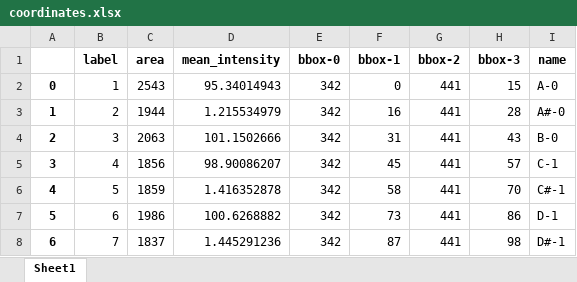
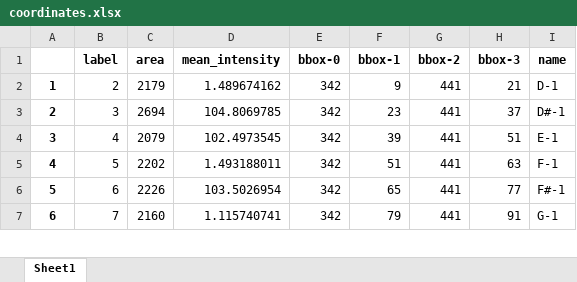
Before and after one commit to ghosciro/ailab_project, an Excel workbook: coordinates.xlsx, sheet Sheet1, drawn as a sheet; only a part is shown; values as stored, in another font and other column widths than the file's, no borders; removed rows and columns are numbered as before the commit, all else as after; the diff covers the shown part only; the diff names each change by its address in the sheet, - before the commit and + after, or states it on an @@ line.

```diff
--- a/coordinates.xlsx (sheet Sheet1)
+++ b/coordinates.xlsx (sheet Sheet1)
-row 2: 0 | 1 | 2543 | 95.34014943 | 342 | 0 | 441 | 15 | A-0
-C2 (area): 1944
+C2 (area): 2179
-D2 (mean_intensity): 1.215534979
+D2 (mean_intensity): 1.489674162
-F2 (bbox-1): 16
+F2 (bbox-1): 9
-H2 (bbox-3): 28
+H2 (bbox-3): 21
-I2 (name): A#-0
+I2 (name): D-1
-C3 (area): 2063
+C3 (area): 2694
-D3 (mean_intensity): 101.1502666
+D3 (mean_intensity): 104.8069785
-F3 (bbox-1): 31
+F3 (bbox-1): 23
-H3 (bbox-3): 43
+H3 (bbox-3): 37
-I3 (name): B-0
+I3 (name): D#-1
-C4 (area): 1856
+C4 (area): 2079
-D4 (mean_intensity): 98.90086207
+D4 (mean_intensity): 102.4973545
-F4 (bbox-1): 45
+F4 (bbox-1): 39
-H4 (bbox-3): 57
+H4 (bbox-3): 51
-I4 (name): C-1
+I4 (name): E-1
-C5 (area): 1859
+C5 (area): 2202
-D5 (mean_intensity): 1.416352878
+D5 (mean_intensity): 1.493188011
-F5 (bbox-1): 58
+F5 (bbox-1): 51
-H5 (bbox-3): 70
+H5 (bbox-3): 63
-I5 (name): C#-1
+I5 (name): F-1
-C6 (area): 1986
+C6 (area): 2226
-D6 (mean_intensity): 100.6268882
+D6 (mean_intensity): 103.5026954
-F6 (bbox-1): 73
+F6 (bbox-1): 65
-H6 (bbox-3): 86
+H6 (bbox-3): 77
-I6 (name): D-1
+I6 (name): F#-1
-C7 (area): 1837
+C7 (area): 2160
-D7 (mean_intensity): 1.445291236
+D7 (mean_intensity): 1.115740741
-F7 (bbox-1): 87
+F7 (bbox-1): 79
-H7 (bbox-3): 98
+H7 (bbox-3): 91
-I7 (name): D#-1
+I7 (name): G-1
```
Also changed, not shown: 13 removed rows and 340 edited cells elsewhere in this sheet, 21 other files.
